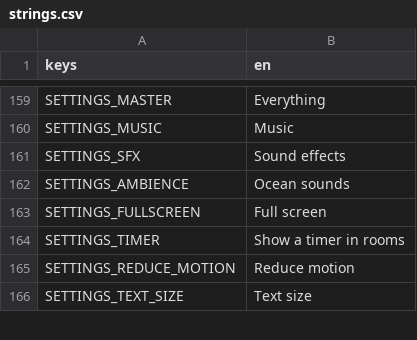
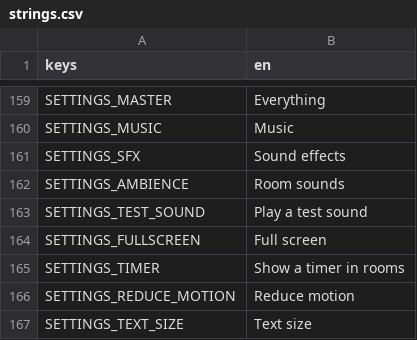
Before and after one commit to Mabsteer/sunrise-suite, a CSV file: i18n/strings.csv, drawn as a sheet; only a part is shown, gaps mark what is left out.

```diff
--- a/i18n/strings.csv
+++ b/i18n/strings.csv
@@ -161,3 +161,4 @@ SETTINGS_MUSIC,Music
 SETTINGS_SFX,Sound effects
-SETTINGS_AMBIENCE,Ocean sounds
+SETTINGS_AMBIENCE,Room sounds
+SETTINGS_TEST_SOUND,Play a test sound
 SETTINGS_FULLSCREEN,Full screen
```
Also changed, not shown: 5 other files.
